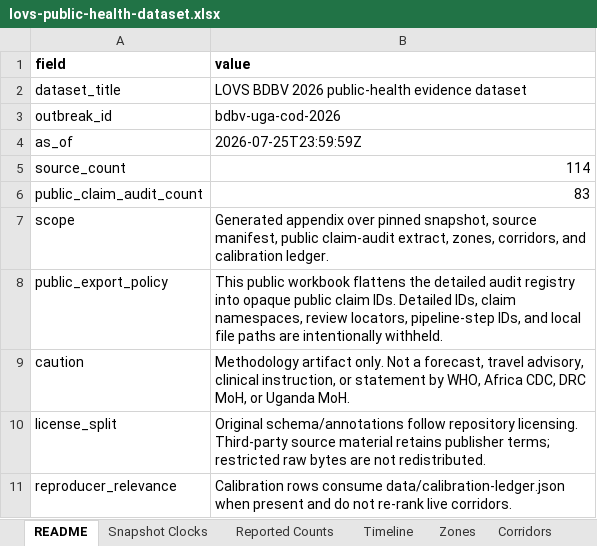
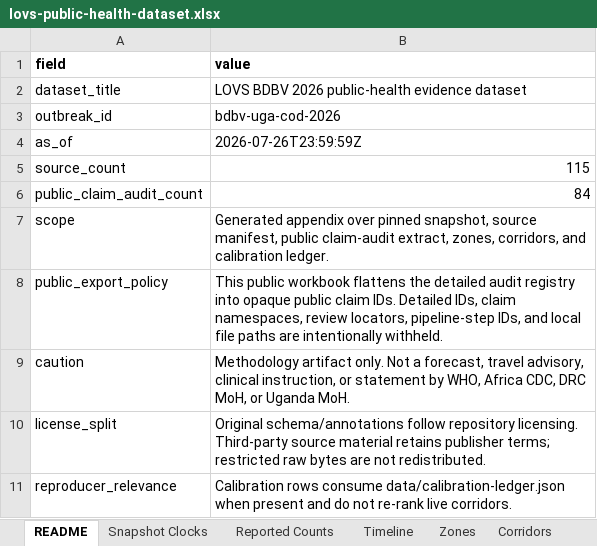
Before and after one commit to ArcedeDev/bdbv-2026-lovs, an Excel workbook: deliverables/public-health-dataset/lovs-public-health-dataset.xlsx, sheet README, drawn as a sheet; values as stored, in another font and other column widths than the file's, no borders; the diff names each change by its address in the sheet, - before the commit and + after, or states it on an @@ line.

```diff
--- a/deliverables/public-health-dataset/lovs-public-health-dataset.xlsx (sheet README)
+++ b/deliverables/public-health-dataset/lovs-public-health-dataset.xlsx (sheet README)
-B4 (value): 2026-07-25T23:59:59Z
+B4 (value): 2026-07-26T23:59:59Z
-B5 (value): 114
+B5 (value): 115
-B6 (value): 83
+B6 (value): 84
```
Also changed, not shown: sheet Corridors, sheet Reported Counts, sheet Timeline, sheet SitRep Narrative, sheet Model Outputs, sheet Snapshot Clocks, 6 more sheets, 47 other files.
